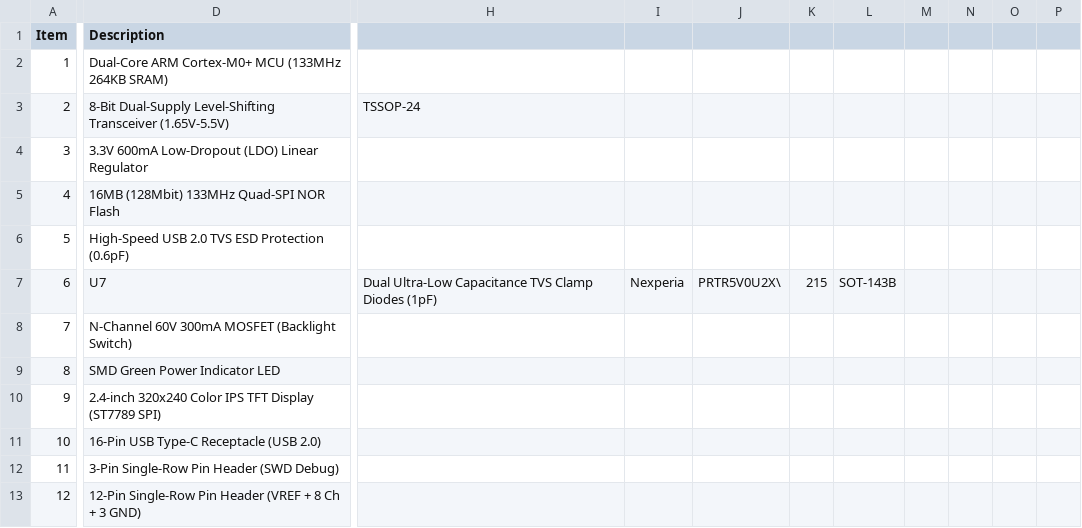
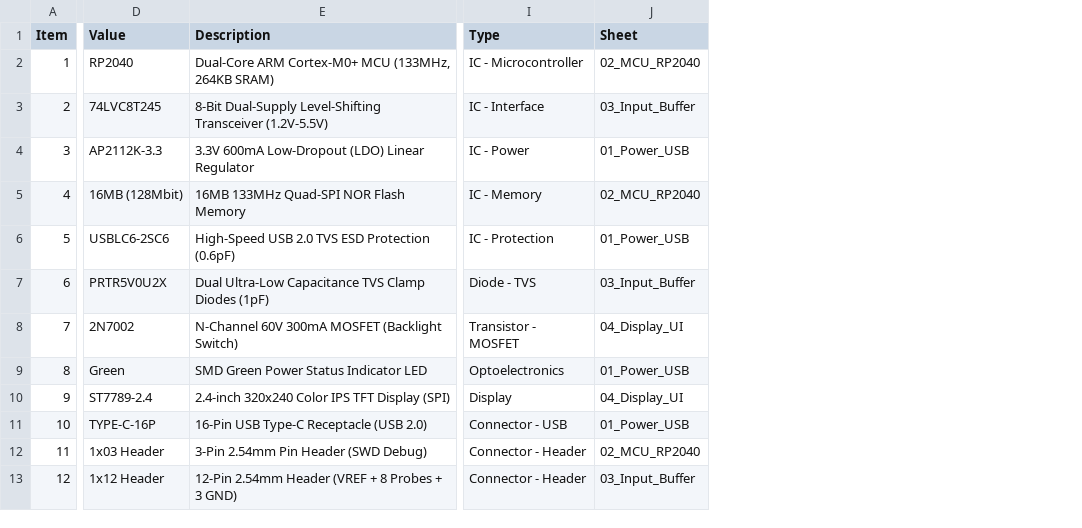
Before and after one commit to anaswarramesh/RP2040_Logic_Analyzer, a CSV file: BOM.csv, drawn as a sheet; only a part is shown, gaps mark what is left out; removed rows and columns are numbered as before the commit, all else as after; the diff covers the shown part only; the diff names each change by its address in the sheet, - before the commit and + after, or states it on an @@ line.

Commit message:
Format BOM.csv with standard PCBA columns: Value, Package, Type, Sheet

```diff
--- a/BOM.csv
+++ b/BOM.csv
+column D (Value), rows 2-13: RP2040 | 74LVC8T245 | AP2112K-3.3 | 16MB (128Mbit) | USBLC6-2SC6 | PRTR5V0U2X | 2N7002 | Green | ST7789-2.4 | TYPE-C-16P | 1x03 Header | 1x12 Header
-column H, rows 3-7: TSSOP-24 |  |  |  | Dual Ultra-Low Capacitance TVS Clamp Diodes (1pF)
-column I, row 7: Nexperia
-column J, row 7: PRTR5V0U2X\
-column K, row 7: 215
-column L, row 7: SOT-143B
-column M, empty
-column N, empty
-column O, empty
-column P, empty
+column I (Type), rows 2-13: IC - Microcontroller | IC - Interface | IC - Power | IC - Memory | IC - Protection | Diode - TVS | Transistor - MOSFET | Optoelectronics | Display | Connector - USB | Connector - Header | Connector - Header
+column J (Sheet), rows 2-13: 02_MCU_RP2040 | 03_Input_Buffer | 01_Power_USB | 02_MCU_RP2040 | 01_Power_USB | 03_Input_Buffer | 04_Display_UI | 01_Power_USB | 04_Display_UI | 01_Power_USB | 02_MCU_RP2040 | 03_Input_Buffer
-E2 (Description): …Cortex-M0+ MCU (133MHz 264KB SRAM)
+E2 (Description): …Cortex-M0+ MCU (133MHz, 264KB SRAM)
-E3 (Description): …Level-Shifting Transceiver (1.65V-5.5V)
+E3 (Description): …Level-Shifting Transceiver (1.2V-5.5V)
-E5 (Description): 16MB (128Mbit) 133MHz Quad-SPI NOR Flash
+E5 (Description): 16MB 133MHz Quad-SPI NOR Flash Memory
-E7 (Description): U7
+E7 (Description): Dual Ultra-Low Capacitance TVS Clamp Diodes (1pF)
-E9 (Description): SMD Green Power Indicator LED
+E9 (Description): SMD Green Power Status Indicator LED
-E10 (Description): …TFT Display (ST7789 SPI)
+E10 (Description): …TFT Display (SPI)
-E12 (Description): 3-Pin Single-Row Pin Header (SWD Debug)
+E12 (Description): 3-Pin 2.54mm Pin Header (SWD Debug)
-E13 (Description): 12-Pin Single-Row Pin Header (VREF + 8 Ch + 3…
+E13 (Description): 12-Pin 2.54mm Header (VREF + 8 Probes + 3…
```
Also changed, not shown: 87 edited cells elsewhere in this file.
